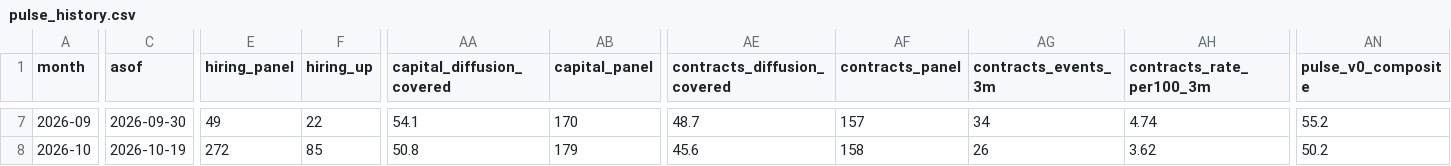
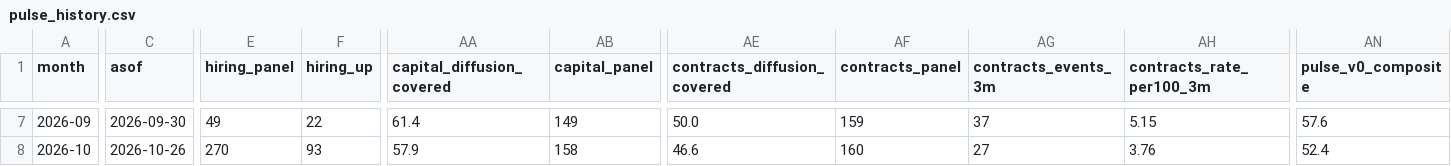
Before and after one commit to PaleoFaire/innovators-league, a CSV file: data/pulse/pulse_history.csv, drawn as a sheet; only a part is shown, gaps mark what is left out; the diff covers the shown part only; the diff names each change by its address in the sheet, - before the commit and + after, or states it on an @@ line.

```diff
--- a/data/pulse/pulse_history.csv
+++ b/data/pulse/pulse_history.csv
-AA7 (capital_diffusion_covered): 54.1
+AA7 (capital_diffusion_covered): 61.4
-AB7 (capital_panel): 170
+AB7 (capital_panel): 149
-AE7 (contracts_diffusion_covered): 48.7
+AE7 (contracts_diffusion_covered): 50.0
-AF7 (contracts_panel): 157
+AF7 (contracts_panel): 159
-AG7 (contracts_events_3m): 34
+AG7 (contracts_events_3m): 37
-AH7 (contracts_rate_per100_3m): 4.74
+AH7 (contracts_rate_per100_3m): 5.15
-AN7 (pulse_v0_composite): 55.2
+AN7 (pulse_v0_composite): 57.6
-C8 (asof): 2026-10-19
+C8 (asof): 2026-10-26
-E8 (hiring_panel): 272
+E8 (hiring_panel): 270
-F8 (hiring_up): 85
+F8 (hiring_up): 93
-AA8 (capital_diffusion_covered): 50.8
+AA8 (capital_diffusion_covered): 57.9
-AB8 (capital_panel): 179
+AB8 (capital_panel): 158
-AE8 (contracts_diffusion_covered): 45.6
+AE8 (contracts_diffusion_covered): 46.6
-AF8 (contracts_panel): 158
+AF8 (contracts_panel): 160
-AG8 (contracts_events_3m): 26
+AG8 (contracts_events_3m): 27
-AH8 (contracts_rate_per100_3m): 3.62
+AH8 (contracts_rate_per100_3m): 3.76
-AN8 (pulse_v0_composite): 50.2
+AN8 (pulse_v0_composite): 52.4
```
Also changed, not shown: 52 edited cells elsewhere in this file, data/pulse/pulse_buckets.csv, 34 other files.
